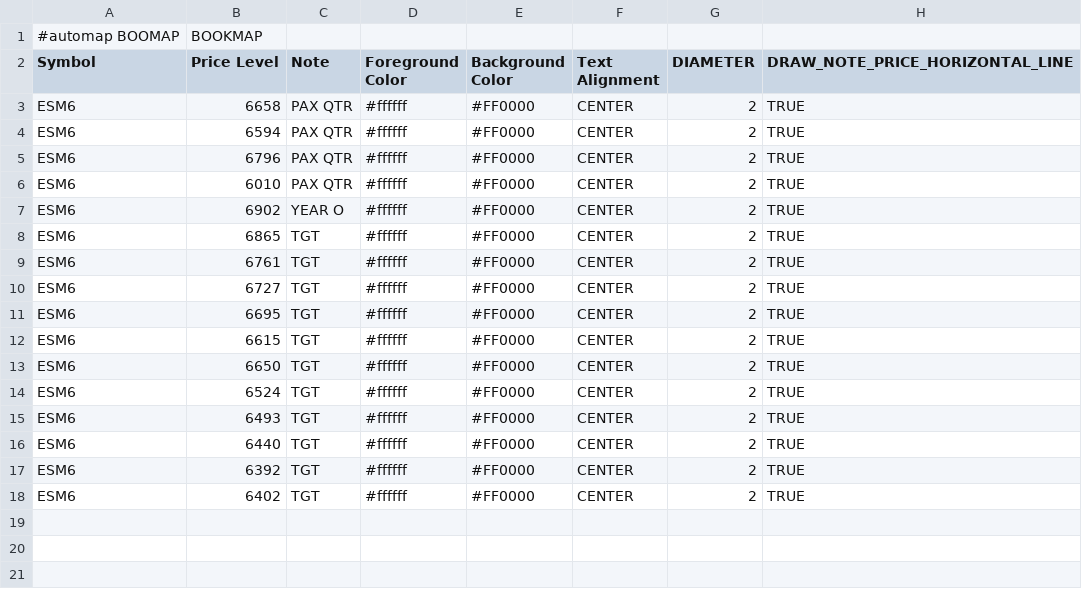
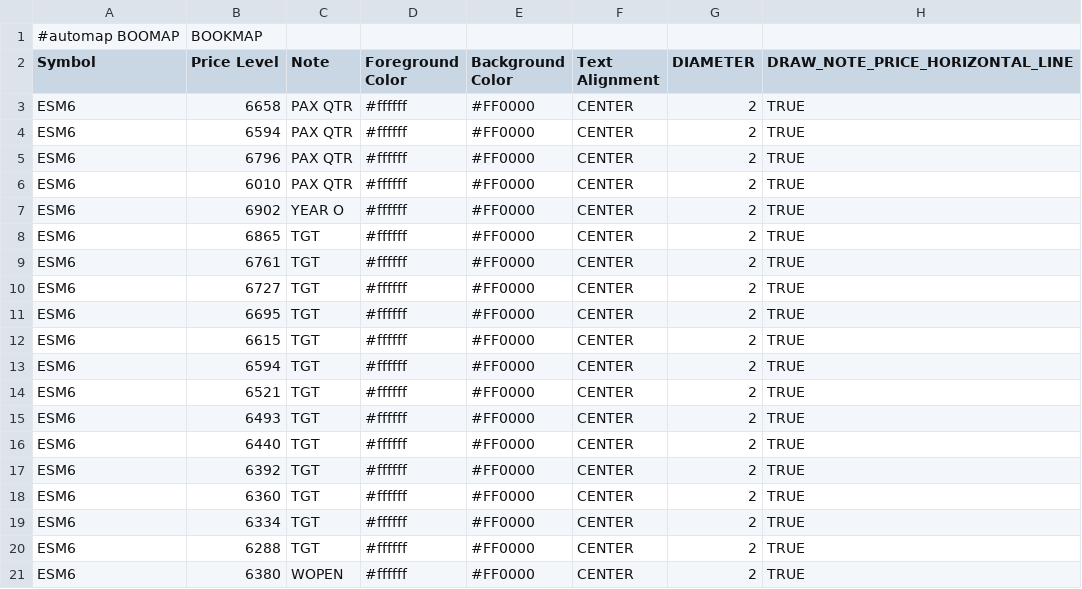
Before and after one commit to jNol20/Levels, a CSV file: pax-cloud-notes-rithmic-EDIT.csv, drawn as a sheet.

Commit message:
Update pax-cloud-notes-rithmic-EDIT.csv

```diff
--- a/pax-cloud-notes-rithmic-EDIT.csv
+++ b/pax-cloud-notes-rithmic-EDIT.csv
@@ -12,4 +12,4 @@ ESM6,6695,TGT,#ffffff,#FF0000,CENTER,2,TRUE
 ESM6,6615,TGT,#ffffff,#FF0000,CENTER,2,TRUE
-ESM6,6650,TGT,#ffffff,#FF0000,CENTER,2,TRUE
-ESM6,6524,TGT,#ffffff,#FF0000,CENTER,2,TRUE
+ESM6,6594,TGT,#ffffff,#FF0000,CENTER,2,TRUE
+ESM6,6521,TGT,#ffffff,#FF0000,CENTER,2,TRUE
 ESM6,6493,TGT,#ffffff,#FF0000,CENTER,2,TRUE
@@ -17,2 +17,5 @@ ESM6,6440,TGT,#ffffff,#FF0000,CENTER,2,TRUE
 ESM6,6392,TGT,#ffffff,#FF0000,CENTER,2,TRUE
-ESM6,6402,TGT,#ffffff,#FF0000,CENTER,2,TRUE
+ESM6,6360,TGT,#ffffff,#FF0000,CENTER,2,TRUE
+ESM6,6334,TGT,#ffffff,#FF0000,CENTER,2,TRUE
+ESM6,6288,TGT,#ffffff,#FF0000,CENTER,2,TRUE
+ESM6,6380,WOPEN,#ffffff,#FF0000,CENTER,2,TRUE
```
